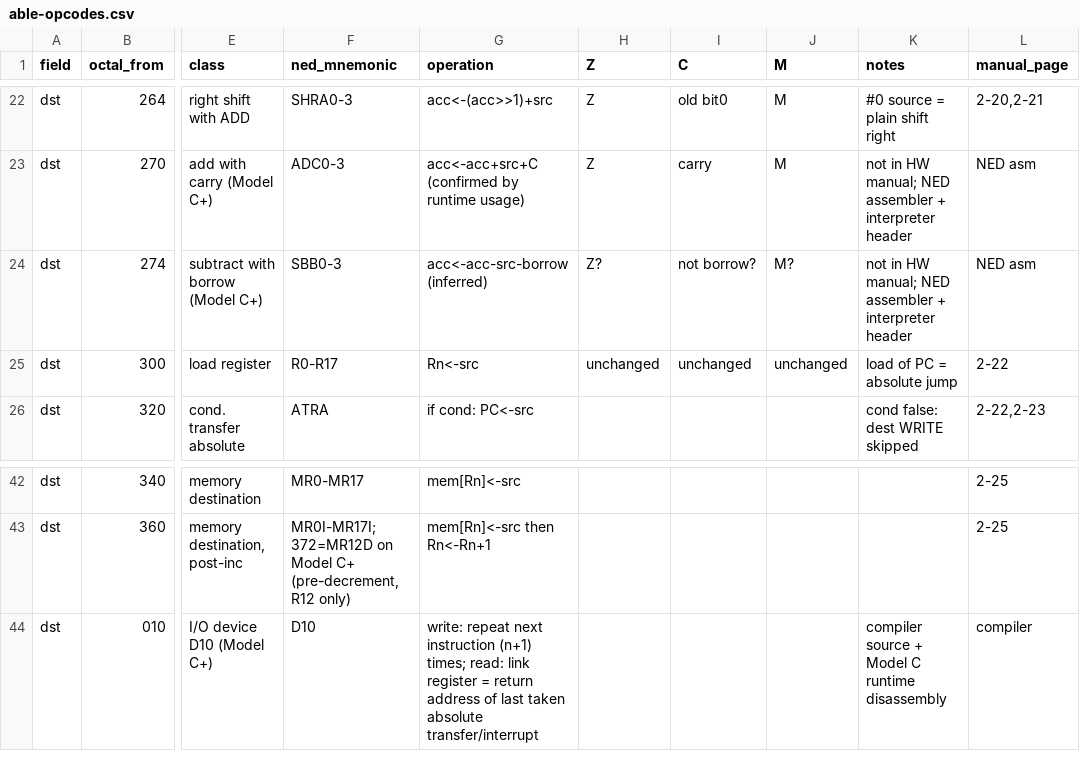
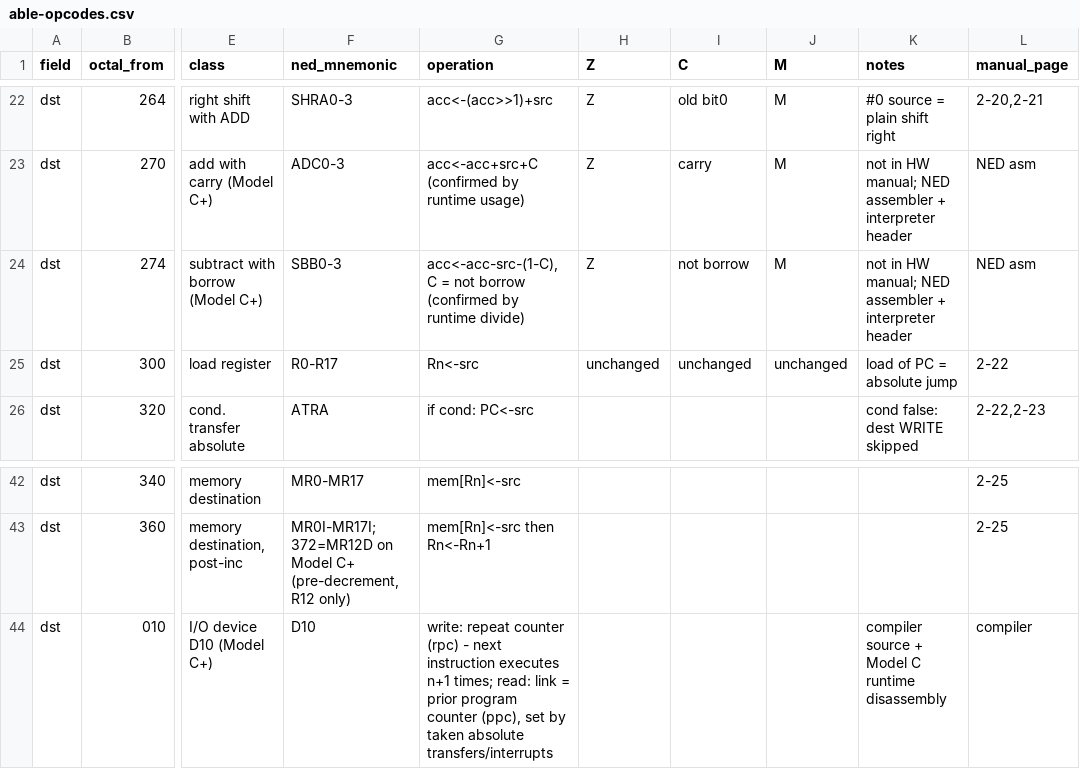
Before and after one commit to gmcnaught/synclavierii, a CSV file: data/able-opcodes.csv, drawn as a sheet; only a part is shown, gaps mark what is left out; the diff names each change by its address in the sheet, - before the commit and + after, or states it on an @@ line.

```diff
--- a/data/able-opcodes.csv
+++ b/data/able-opcodes.csv
-G24 (operation): acc<-acc-src-borrow (inferred)
+G24 (operation): acc<-acc-src-(1-C), C = not borrow (confirmed by runtime divide)
-H24 (Z): Z?
+H24 (Z): Z
-I24 (C): not borrow?
+I24 (C): not borrow
-J24 (M): M?
+J24 (M): M
-G44 (operation): write: repeat next instruction (n+1) times; read: link register = return address of last taken absolute transfer/interrupt
+G44 (operation): write: repeat counter (rpc) - next instruction executes n+1 times; read: link = prior program counter (ppc), set by taken absolute transfers/interrupts
```
Also changed, not shown: 7 other files.
